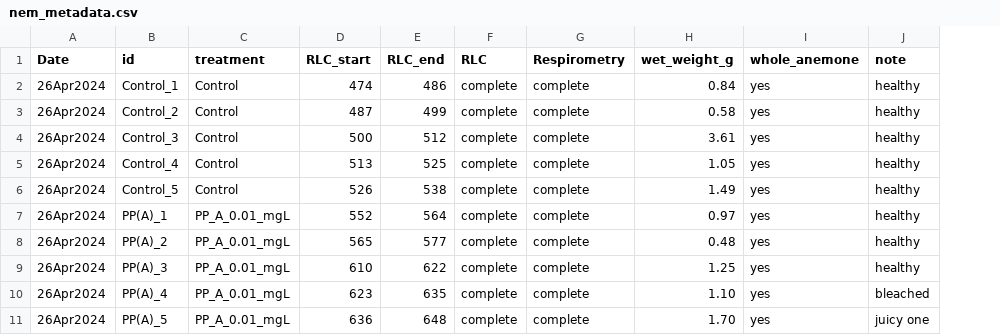
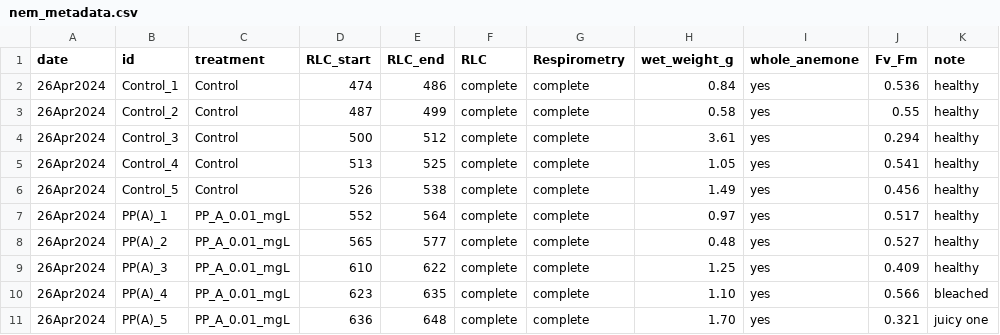
Before and after one commit to sarahtanja/anemone-leachate, a CSV file: metadata/nem_metadata.csv, drawn as a sheet; only a part is shown; the diff names each change by its address in the sheet, - before the commit and + after, or states it on an @@ line.

Commit message:
photobot analysis start and FVFM in ANOVA

```diff
--- a/metadata/nem_metadata.csv
+++ b/metadata/nem_metadata.csv
+column J (Fv_Fm), rows 2-11: 0.536 | 0.55 | 0.294 | 0.541 | 0.456 | 0.517 | 0.527 | 0.409 | 0.566 | 0.321
-A1: Date
+A1: date
```
Also changed, not shown: 3 other files.
